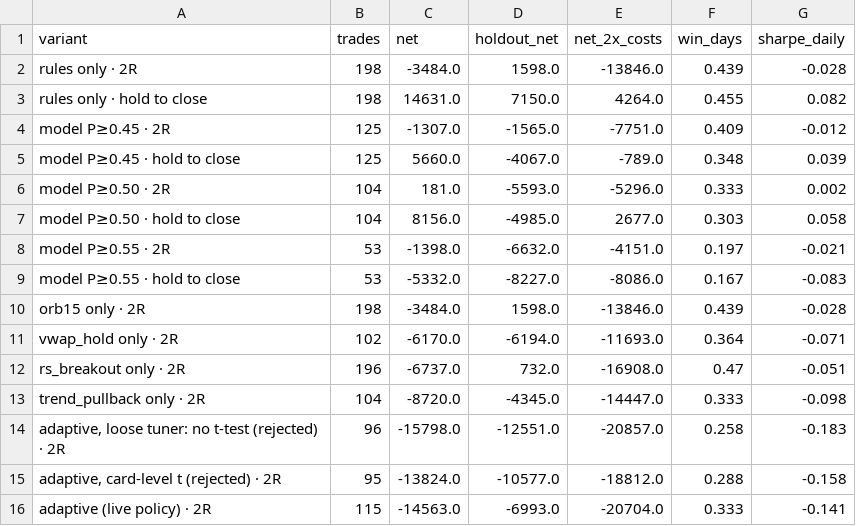
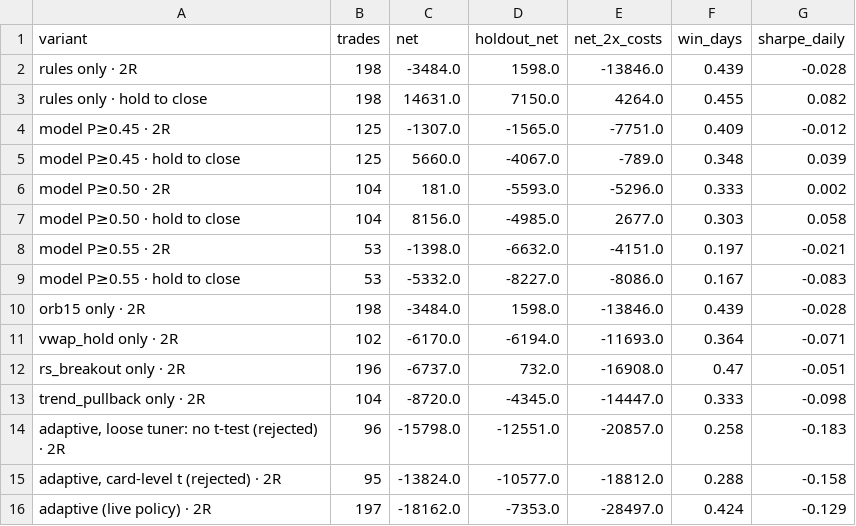
Before and after one commit to MananS8805/NiveshRL, a CSV file: report/results/copilot_benchmark.csv, drawn as a sheet.

```diff
--- a/report/results/copilot_benchmark.csv
+++ b/report/results/copilot_benchmark.csv
@@ -15,2 +15,2 @@ trend_pullback only · 2R,104,-8720.0,-4345.0,-14447.0,0.333,-0.098
 "adaptive, card-level t (rejected) · 2R",95,-13824.0,-10577.0,-18812.0,0.288,-0.158
-adaptive (live policy) · 2R,115,-14563.0,-6993.0,-20704.0,0.333,-0.141
+adaptive (live policy) · 2R,197,-18162.0,-7353.0,-28497.0,0.424,-0.129
```
Also changed, not shown: 14 other files.
